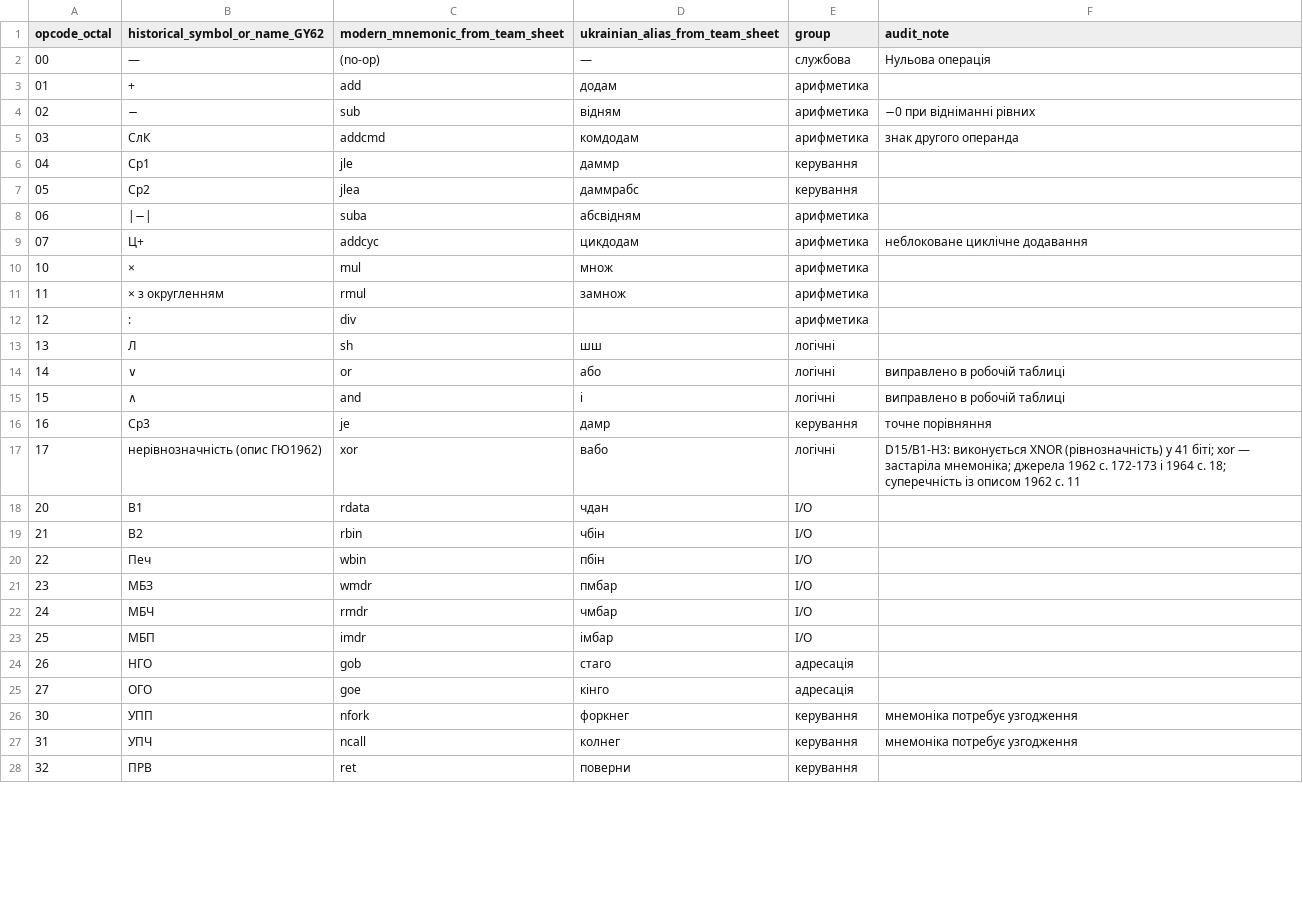
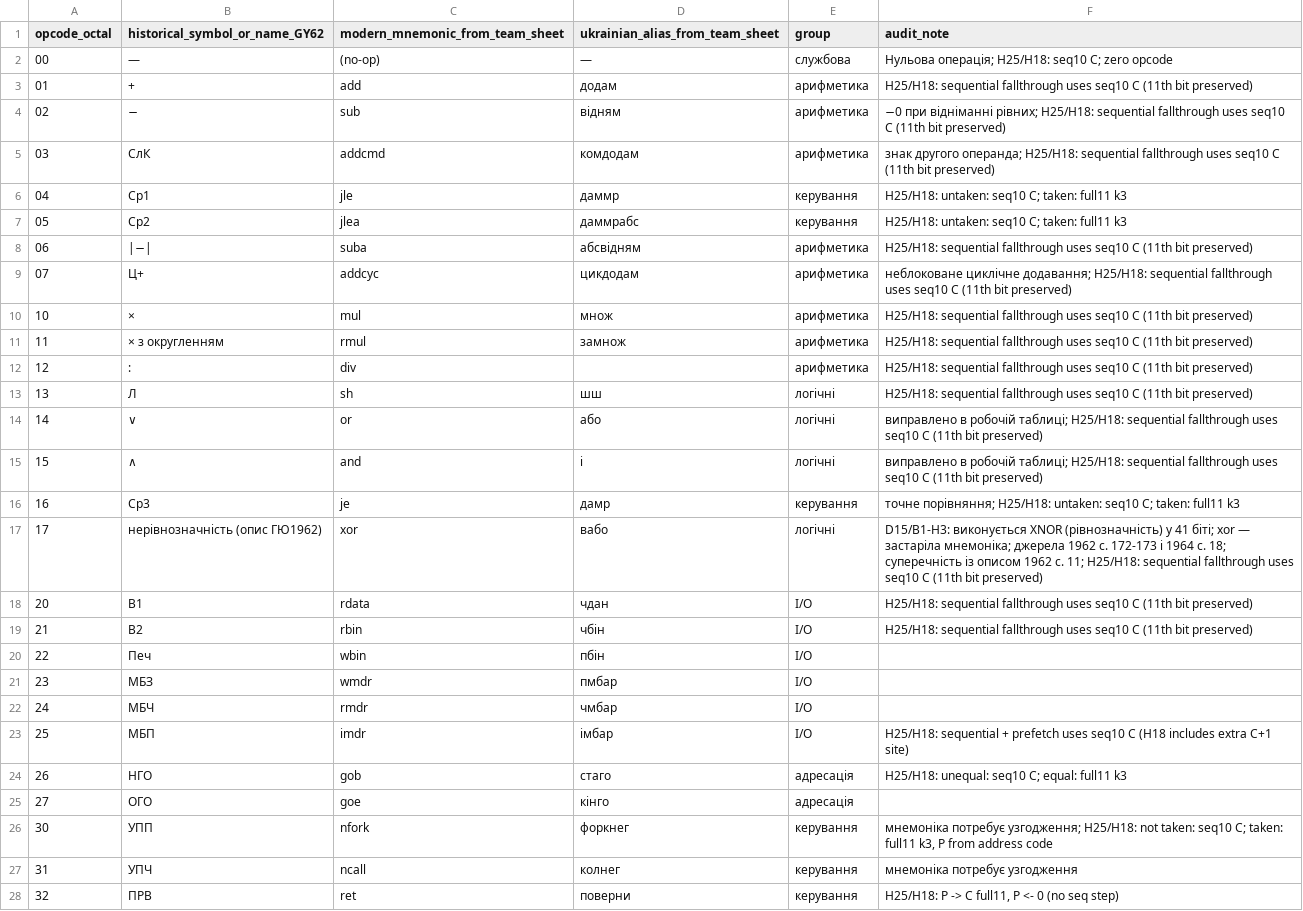
Before and after one commit to indrekis/Kyiv_emulator, a CSV file: docs/isa_opcode_registry.csv, drawn as a sheet; only a part is shown; the diff covers the shown part only.

Commit message:
Fix Kyiv UVK sequential counter width and document control flow

```diff
--- a/docs/isa_opcode_registry.csv
+++ b/docs/isa_opcode_registry.csv
@@ -1,20 +1,20 @@
 opcode_octal,historical_symbol_or_name_GY62,modern_mnemonic_from_team_sheet,ukrainian_alias_from_team_sheet,group,audit_note
-00,—,(no-op),—,службова,Нульова операція
-01,+,add,додам,арифметика,
-02,−,sub,відням,арифметика,−0 при відніманні рівних
-03,СлК,addcmd,комдодам,арифметика,знак другого операнда
-04,Ср1,jle,даммр,керування,
-05,Ср2,jlea,даммрабс,керування,
-06,|−|,suba,абсвідням,арифметика,
-07,Ц+,addcyc,цикдодам,арифметика,неблоковане циклічне додавання
-10,×,mul,множ,арифметика,
-11,× з округленням,rmul,замнож,арифметика,
-12,:,div,,арифметика,
-13,Л,sh,шш,логічні,
-14,∨,or,або,логічні,виправлено в робочій таблиці
-15,∧,and,і,логічні,виправлено в робочій таблиці
-16,Ср3,je,дамр,керування,точне порівняння
-17,нерівнозначність (опис ГЮ1962),xor,вабо,логічні,"D15/B1-H3: виконується XNOR (рівнозначність) у 41 біті; xor — застаріла мнемоніка; джерела 1962 с. 172-173 і 1964 с. 18; суперечність із описом 1962 с. 11"
-20,В1,rdata,чдан,I/O,
-21,В2,rbin,чбін,I/O,
+00,—,(no-op),—,службова,Нульова операція; H25/H18: seq10 C; zero opcode
+01,+,add,додам,арифметика,H25/H18: sequential fallthrough uses seq10 C (11th bit preserved)
+02,−,sub,відням,арифметика,−0 при відніманні рівних; H25/H18: sequential fallthrough uses seq10 C (11th bit preserved)
+03,СлК,addcmd,комдодам,арифметика,знак другого операнда; H25/H18: sequential fallthrough uses seq10 C (11th bit preserved)
+04,Ср1,jle,даммр,керування,H25/H18: untaken: seq10 C; taken: full11 k3
+05,Ср2,jlea,даммрабс,керування,H25/H18: untaken: seq10 C; taken: full11 k3
+06,|−|,suba,абсвідням,арифметика,H25/H18: sequential fallthrough uses seq10 C (11th bit preserved)
+07,Ц+,addcyc,цикдодам,арифметика,неблоковане циклічне додавання; H25/H18: sequential fallthrough uses seq10 C (11th bit preserved)
+10,×,mul,множ,арифметика,H25/H18: sequential fallthrough uses seq10 C (11th bit preserved)
+11,× з округленням,rmul,замнож,арифметика,H25/H18: sequential fallthrough uses seq10 C (11th bit preserved)
+12,:,div,,арифметика,H25/H18: sequential fallthrough uses seq10 C (11th bit preserved)
+13,Л,sh,шш,логічні,H25/H18: sequential fallthrough uses seq10 C (11th bit preserved)
+14,∨,or,або,логічні,виправлено в робочій таблиці; H25/H18: sequential fallthrough uses seq10 C (11th bit preserved)
+15,∧,and,і,логічні,виправлено в робочій таблиці; H25/H18: sequential fallthrough uses seq10 C (11th bit preserved)
+16,Ср3,je,дамр,керування,точне порівняння; H25/H18: untaken: seq10 C; taken: full11 k3
+17,нерівнозначність (опис ГЮ1962),xor,вабо,логічні,D15/B1-H3: виконується XNOR (рівнозначність) у 41 біті; xor — застаріла мнемоніка; джерела 1962 с. 172-173 і 1964 с. 18; суперечність із описом 1962 с. 11; H25/H18: sequential fallthrough uses seq10 C (11th bit preserved)
+20,В1,rdata,чдан,I/O,H25/H18: sequential fallthrough uses seq10 C (11th bit preserved)
+21,В2,rbin,чбін,I/O,H25/H18: sequential fallthrough uses seq10 C (11th bit preserved)
 22,Печ,wbin,пбін,I/O,
@@ -22,7 +22,7 @@ opcode_octal,historical_symbol_or_name_GY62,modern_mnemonic_from_team_sheet,ukra
 24,МБЧ,rmdr,чмбар,I/O,
-25,МБП,imdr,імбар,I/O,
-26,НГО,gob,стаго,адресація,
+25,МБП,imdr,імбар,I/O,H25/H18: sequential + prefetch uses seq10 C (H18 includes extra C+1 site)
+26,НГО,gob,стаго,адресація,H25/H18: unequal: seq10 C; equal: full11 k3
 27,ОГО,goe,кінго,адресація,
-30,УПП,nfork,форкнег,керування,мнемоніка потребує узгодження
+30,УПП,nfork,форкнег,керування,"мнемоніка потребує узгодження; H25/H18: not taken: seq10 C; taken: full11 k3, P from address code"
 31,УПЧ,ncall,колнег,керування,мнемоніка потребує узгодження
-32,ПРВ,ret,поверни,керування,
+32,ПРВ,ret,поверни,керування,"H25/H18: P -> C full11, P <- 0 (no seq step)"
```
Also changed, not shown: 3 edited cells elsewhere in this file, docs/ISA_07_D1_OPCODE_MATRIX.tsv, 5 other files.
